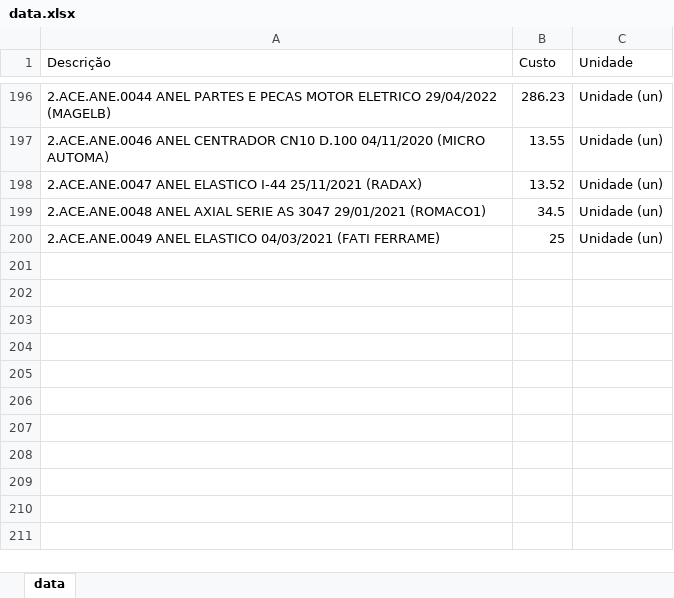
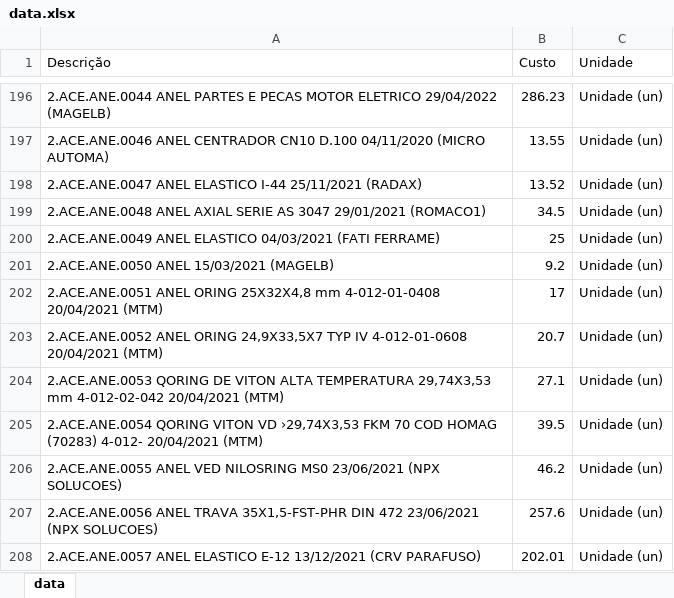
Before and after one commit to ale-ege/Keepfy-pyautogui-e-selenium-cadastro, an Excel workbook: data.xlsx, sheet data, drawn as a sheet; only a part is shown, gaps mark what is left out; values as stored, in another font and other column widths than the file's, no borders; the diff names each change by its address in the sheet, - before the commit and + after, or states it on an @@ line.

```diff
--- a/data.xlsx (sheet data)
+++ b/data.xlsx (sheet data)
+row 201: 2.ACE.ANE.0050 ANEL 15/03/2021 (MAGELB) | 9.2 | Unidade (un)
+row 202: 2.ACE.ANE.0051 ANEL ORING 25X32X4,8 mm 4-012-01-0408 20/04/2021 (MTM) | 17 | Unidade (un)
+row 203: 2.ACE.ANE.0052 ANEL ORING 24,9X33,5X7 TYP IV 4-012-01-0608 20/04/2021 (MTM) | 20.7 | Unidade (un)
+row 204: 2.ACE.ANE.0053 QORING DE VITON ALTA TEMPERATURA 29,74X3,53 mm 4-012-02-042 20/04/2021 (MTM) | 27.1 | Unidade (un)
+row 205: 2.ACE.ANE.0054 QORING VITON VD ›29,74X3,53 FKM 70 COD HOMAG (70283) 4-012- 20/04/2021 (MTM) | 39.5 | Unidade (un)
+row 206: 2.ACE.ANE.0055 ANEL VED NILOSRING MS0 23/06/2021 (NPX SOLUCOES) | 46.2 | Unidade (un)
+row 207: 2.ACE.ANE.0056 ANEL TRAVA 35X1,5-FST-PHR DIN 472 23/06/2021 (NPX SOLUCOES) | 257.6 | Unidade (un)
+row 208: 2.ACE.ANE.0057 ANEL ELASTICO E-12 13/12/2021 (CRV PARAFUSO) | 202.01 | Unidade (un)
```
Also changed, not shown: 1 other file.
